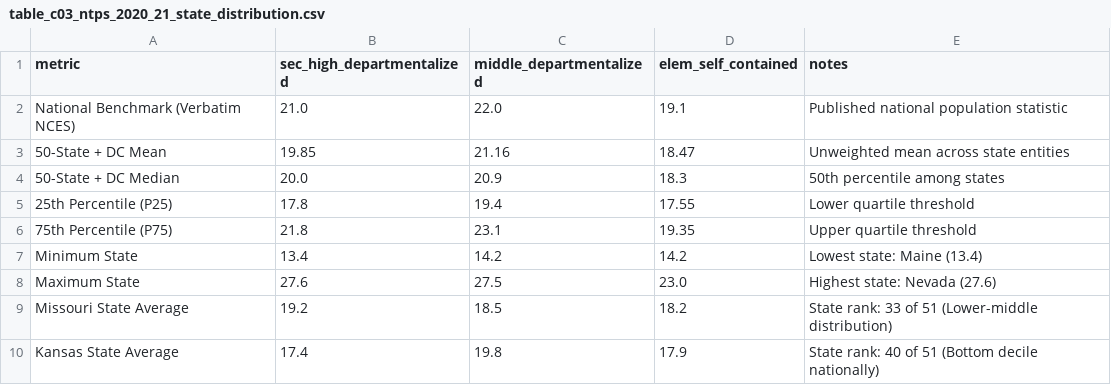
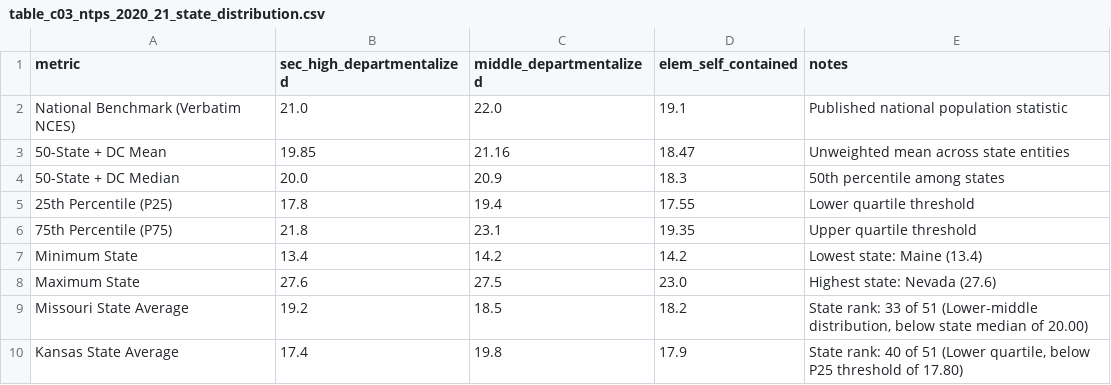
Before and after one commit to admiralorbiter/computational-sketchbook, a CSV file: 2026/2026-10-04-classroom-capacity/artifacts/tables/table_c03_ntps_2020_21_state_distribution.csv, drawn as a sheet.

```diff
--- a/2026/2026-10-04-classroom-capacity/artifacts/tables/table_c03_ntps_2020_21_state_distribution.csv
+++ b/2026/2026-10-04-classroom-capacity/artifacts/tables/table_c03_ntps_2020_21_state_distribution.csv
@@ -8,3 +8,3 @@ Minimum State,13.4,14.2,14.2,Lowest state: Maine (13.4)
 Maximum State,27.6,27.5,23.0,Highest state: Nevada (27.6)
-Missouri State Average,19.2,18.5,18.2,State rank: 33 of 51 (Lower-middle distribution)
-Kansas State Average,17.4,19.8,17.9,State rank: 40 of 51 (Bottom decile nationally)
+Missouri State Average,19.2,18.5,18.2,"State rank: 33 of 51 (Lower-middle distribution, below state median of 20.00)"
+Kansas State Average,17.4,19.8,17.9,"State rank: 40 of 51 (Lower quartile, below P25 threshold of 17.80)"
```
Also changed, not shown: 2026/2026-10-04-classroom-capacity/artifacts/tables/table_c02_crdc_vs_ntps_crosswalk.csv, 2026/2026-10-04-classroom-capacity/artifacts/tables/table_c04_teacher_schedule_roster_loads.csv, 10 other files.
